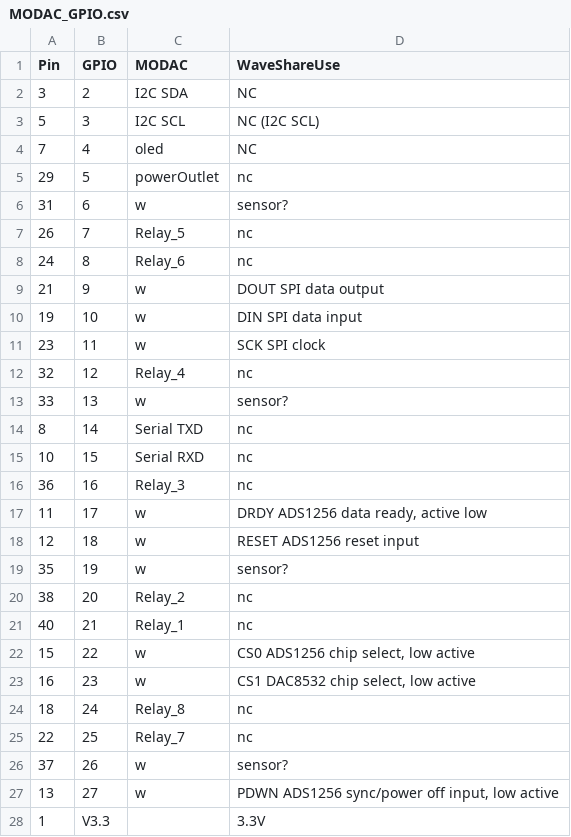
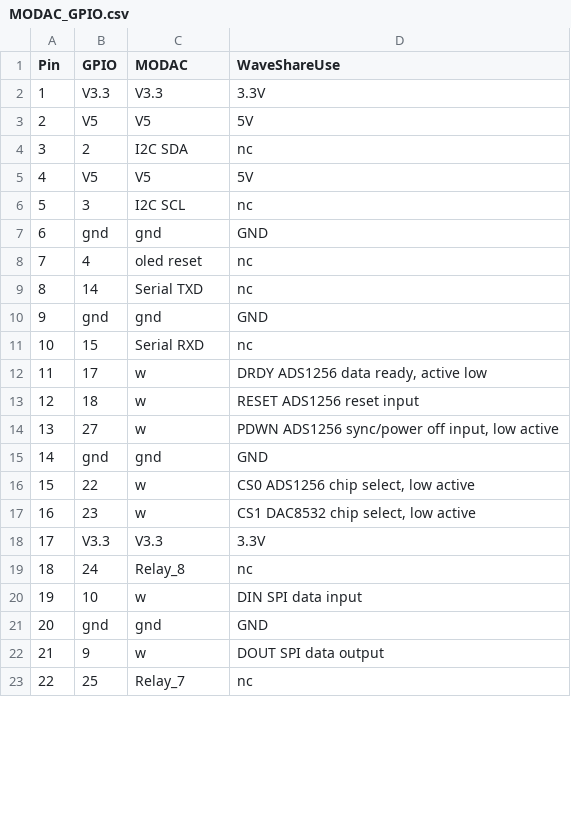
Before and after one commit to morphoptic/modac1, a CSV file: MODAC_Config/MODAC_GPIO.csv, drawn as a sheet; only a part is shown; the diff covers the shown part only.

Commit message:
updated Modac_Config documentation

```diff
--- a/MODAC_Config/MODAC_GPIO.csv
+++ b/MODAC_Config/MODAC_GPIO.csv
@@ -1,28 +1,23 @@
 Pin,GPIO,MODAC,WaveShareUse
-3,2,I2C SDA,NC
-5,3,I2C SCL,NC (I2C SCL)
-7,4,oled,NC
-29,5,powerOutlet,nc
-31,6,w,sensor?
-26,7,Relay_5,nc
-24,8,Relay_6,nc
-21,9,w,DOUT SPI data output
-19,10,w,DIN SPI data input
-23,11,w,SCK SPI clock
-32,12,Relay_4,nc
-33,13,w,sensor?
+1,V3.3,V3.3,3.3V
+2,V5,V5,5V
+3,2,I2C SDA,nc
+4,V5,V5,5V
+5,3,I2C SCL,nc
+6,gnd,gnd,GND
+7,4,oled reset,nc
 8,14,Serial TXD,nc
+9,gnd,gnd,GND
 10,15,Serial RXD,nc
-36,16,Relay_3,nc
 11,17,w,"DRDY ADS1256 data ready, active low"
 12,18,w,RESET ADS1256 reset input
-35,19,w,sensor?
-38,20,Relay_2,nc
-40,21,Relay_1,nc
+13,27,w,"PDWN ADS1256 sync/power off input, low active"
+14,gnd,gnd,GND
 15,22,w,"CS0 ADS1256 chip select, low active"
 16,23,w,"CS1 DAC8532 chip select, low active"
+17,V3.3,V3.3,3.3V
 18,24,Relay_8,nc
+19,10,w,DIN SPI data input
+20,gnd,gnd,GND
+21,9,w,DOUT SPI data output
 22,25,Relay_7,nc
-37,26,w,sensor?
-13,27,w,"PDWN ADS1256 sync/power off input, low active"
-1,V3.3,,3.3V
```
Also changed, not shown: 9 added rows, 9 removed rows and 2 edited cells elsewhere in this file, 7 other files.
